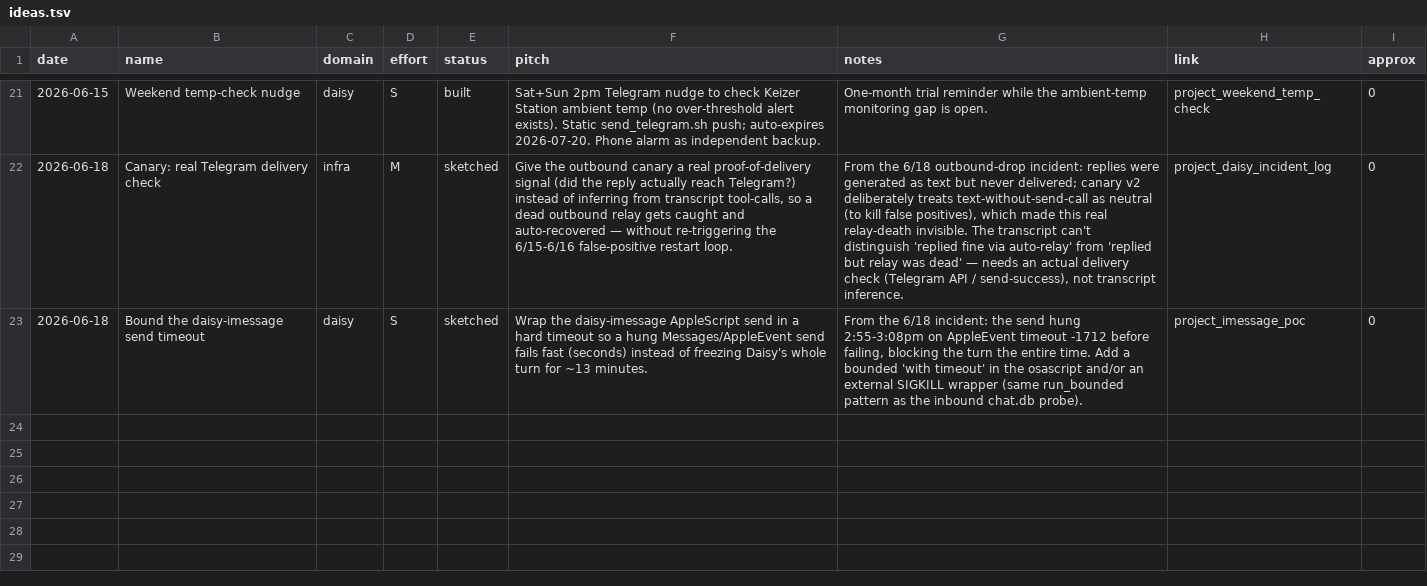
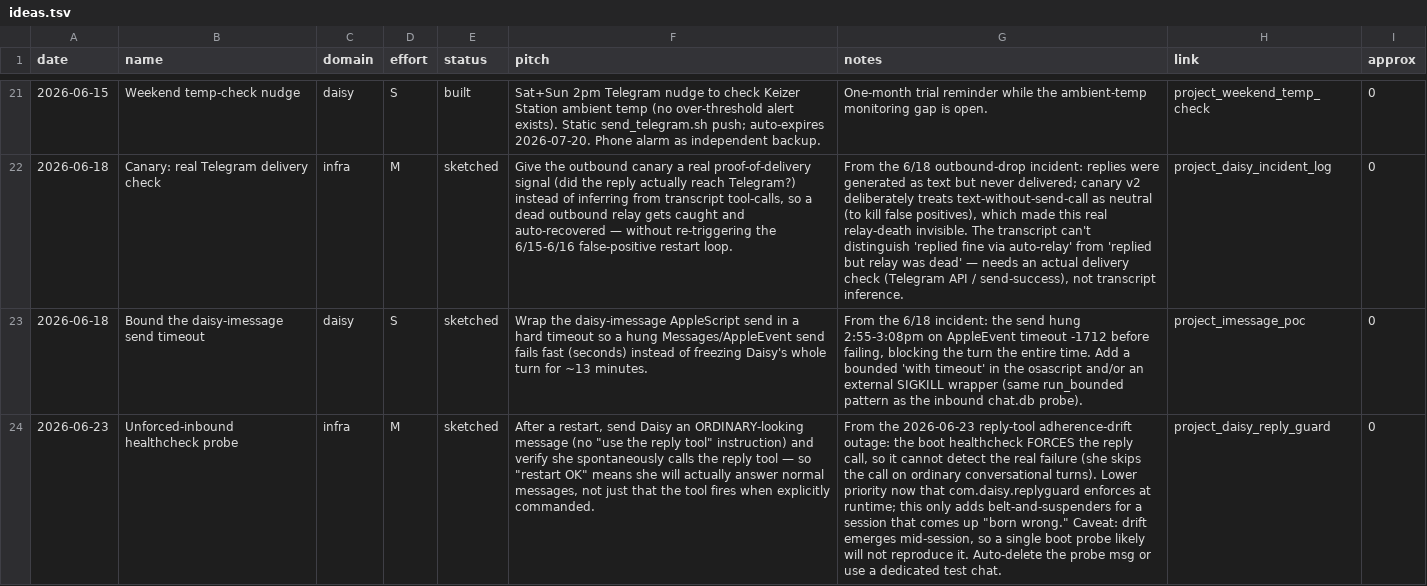
Before and after one commit to danielwhwang/daisy-changelog-f7125f, a TSV file: ideas.tsv, drawn as a sheet; only a part is shown, gaps mark what is left out; the diff names each change by its address in the sheet, - before the commit and + after, or states it on an @@ line.

Commit message:
drawing board: unforced-inbound healthcheck probe idea (from 6/23 reply-drift outage)

```diff
--- a/ideas.tsv
+++ b/ideas.tsv
+row 24: 2026-06-23 | Unforced-inbound healthcheck probe | infra | M | sketched | After a restart, send Daisy an ORDINARY-looking message (no "use the reply tool" instruction) and verify she spontaneously calls the reply tool — so "restart OK" means she will actually answer normal messages, not just that the tool fires when explicitly commanded. | From the 2026-06-23 reply-tool adherence-drift outage: the boot healthcheck FORCES the reply call, so it cannot detect the real failure (she skips the call on ordinary conversational turns). Lower priority now that com.daisy.replyguard enforces at runtime; this only adds belt-and-suspenders for a session that comes up "born wrong." Caveat: drift emerges mid-session, so a single boot probe likely will not reproduce it. Auto-delete the probe msg or use a dedicated test chat. | project_daisy_reply_guard | 0
```
Also changed, not shown: 2 other files.
